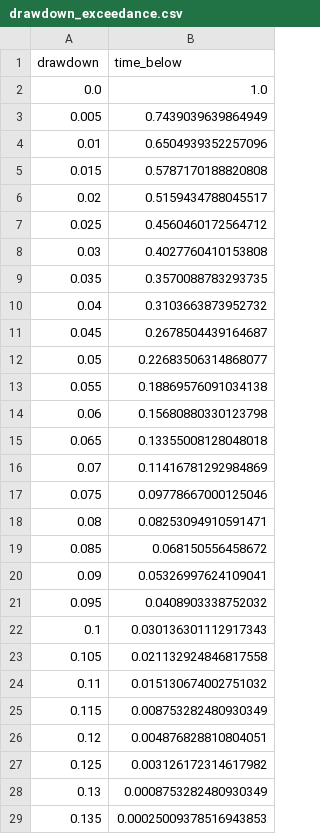
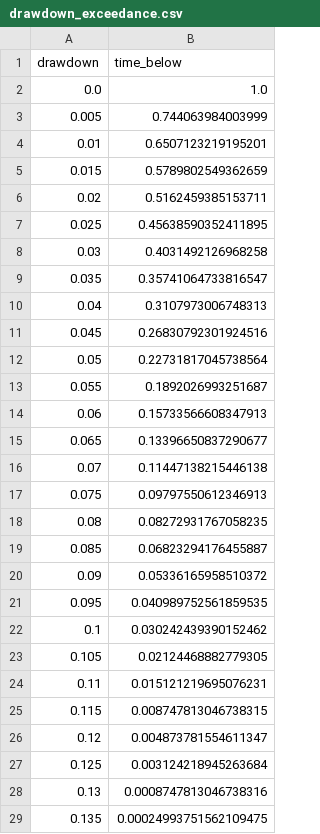
Before and after one commit to fourgatealpha/fourgatealpha-site, a CSV file: research/etf-v2/drawdown_exceedance.csv, drawn as a sheet; only a part is shown; the diff covers the shown part only.

```diff
--- a/research/etf-v2/drawdown_exceedance.csv
+++ b/research/etf-v2/drawdown_exceedance.csv
@@ -2,28 +2,28 @@ drawdown,time_below
 0.0,1.0
-0.005,0.7439039639864949
-0.01,0.6504939352257096
-0.015,0.5787170188820808
-0.02,0.5159434788045517
-0.025,0.4560460172564712
-0.03,0.4027760410153808
-0.035,0.3570088783293735
-0.04,0.3103663873952732
-0.045,0.2678504439164687
-0.05,0.22683506314868077
-0.055,0.18869576091034138
-0.06,0.15680880330123798
-0.065,0.13355008128048018
-0.07,0.11416781292984869
-0.075,0.09778667000125046
-0.08,0.08253094910591471
-0.085,0.068150556458672
-0.09,0.05326997624109041
-0.095,0.0408903338752032
-0.1,0.030136301112917343
-0.105,0.021132924846817558
-0.11,0.015130674002751032
-0.115,0.008753282480930349
-0.12,0.004876828810804051
-0.125,0.003126172314617982
-0.13,0.0008753282480930349
-0.135,0.00025009378516943853
+0.005,0.744063984003999
+0.01,0.6507123219195201
+0.015,0.5789802549362659
+0.02,0.5162459385153711
+0.025,0.45638590352411895
+0.03,0.4031492126968258
+0.035,0.35741064733816547
+0.04,0.3107973006748313
+0.045,0.26830792301924516
+0.05,0.22731817045738564
+0.055,0.1892026993251687
+0.06,0.15733566608347913
+0.065,0.13396650837290677
+0.07,0.11447138215446138
+0.075,0.09797550612346913
+0.08,0.08272931767058235
+0.085,0.06823294176455887
+0.09,0.05336165958510372
+0.095,0.040989752561859535
+0.1,0.030242439390152462
+0.105,0.02124468882779305
+0.11,0.015121219695076231
+0.115,0.008747813046738315
+0.12,0.004873781554611347
+0.125,0.003124218945263684
+0.13,0.0008747813046738316
+0.135,0.00024993751562109475
```
Also changed, not shown: 1 edited cell elsewhere in this file, research/comparisons/recent_returns.csv, research/comparisons/stress_returns.csv, 37 other files.
